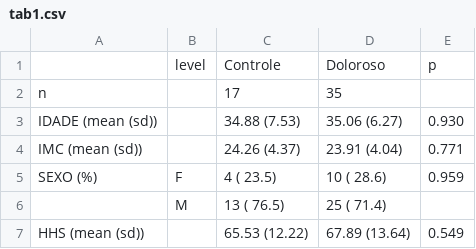
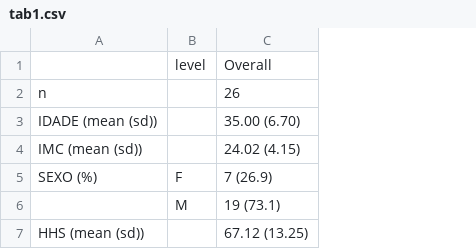
Before and after one commit to philsf-biostat/analise_dados_FP_2017, a CSV file: results/tab1.csv, drawn as a sheet; removed rows and columns are numbered as before the commit, all else as after; the diff names each change by its address in the sheet, - before the commit and + after, or states it on an @@ line.

```diff
--- a/results/tab1.csv
+++ b/results/tab1.csv
-column C, rows 1-7: Controle | 17 | 34.88 (7.53) | 24.26 (4.37) | 4 ( 23.5) | 13 ( 76.5) | 65.53 (12.22)
-column D, rows 1-7: Doloroso | 35 | 35.06 (6.27) | 23.91 (4.04) | 10 ( 28.6) | 25 ( 71.4) | 67.89 (13.64)
-column E, rows 1-7: p |  | 0.930 | 0.771 | 0.959 |  | 0.549
+column C, rows 1-7: Overall | 26 | 35.00 (6.70) | 24.02 (4.15) | 7 (26.9) | 19 (73.1) | 67.12 (13.25)
```
Also changed, not shown: 1 other file.
